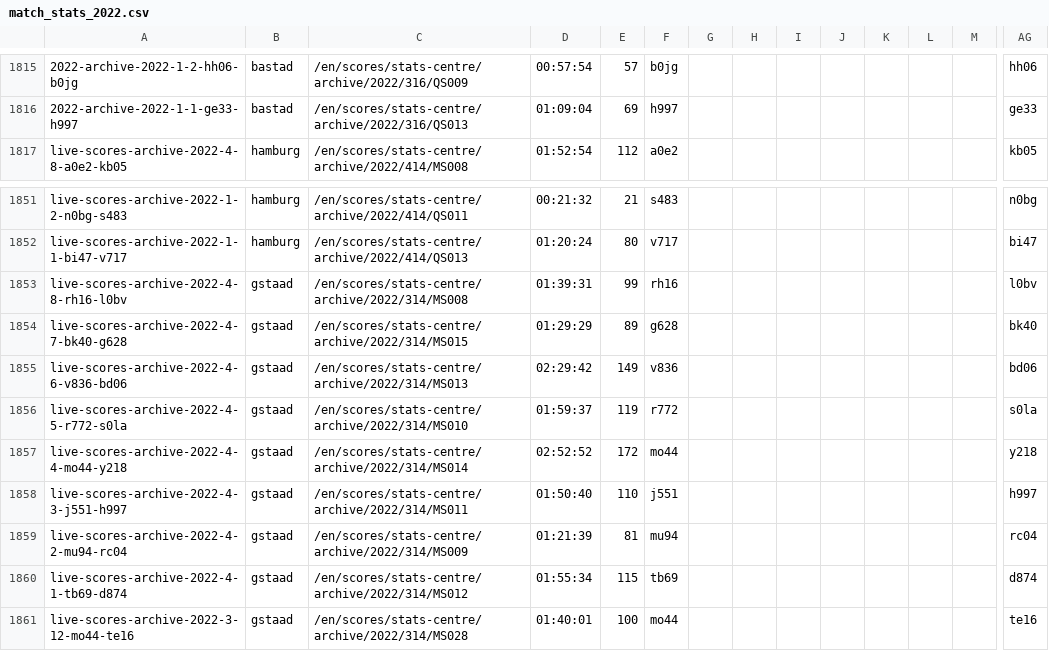
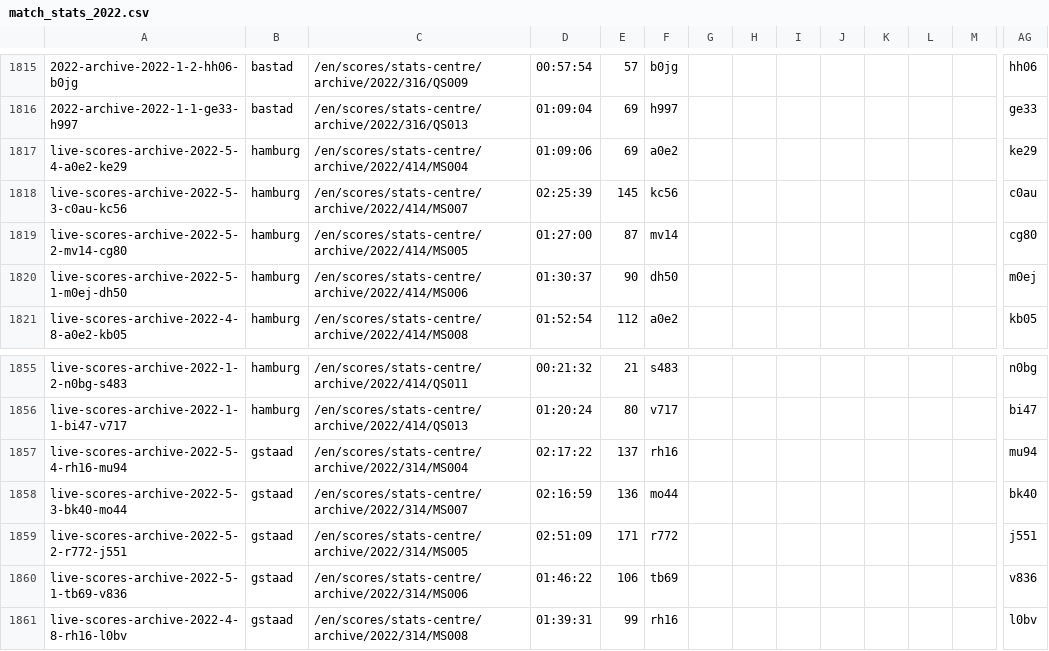
Before and after one commit to serve-and-volley/atp-world-tour-tennis-data, a CSV file: csv/3_match_stats/match_stats_2022.csv, drawn as a sheet; only a part is shown, gaps mark what is left out; the shorter side is filled out with more unchanged rows; rows hold the shown columns only; the diff names each change by its address in the sheet, - before the commit and + after, or states it on an @@ line.

```diff
--- a/csv/3_match_stats/match_stats_2022.csv
+++ b/csv/3_match_stats/match_stats_2022.csv
+row 1817: live-scores-archive-2022-5-4-a0e2-ke29 | hamburg | /en/scores/stats-centre/archive/2022/414/MS004 | 01:09:06 | 69 | a0e2 |  |  |  |  |  |  |  | ke29
+row 1818: live-scores-archive-2022-5-3-c0au-kc56 | hamburg | /en/scores/stats-centre/archive/2022/414/MS007 | 02:25:39 | 145 | kc56 |  |  |  |  |  |  |  | c0au
+row 1819: live-scores-archive-2022-5-2-mv14-cg80 | hamburg | /en/scores/stats-centre/archive/2022/414/MS005 | 01:27:00 | 87 | mv14 |  |  |  |  |  |  |  | cg80
+row 1820: live-scores-archive-2022-5-1-m0ej-dh50 | hamburg | /en/scores/stats-centre/archive/2022/414/MS006 | 01:30:37 | 90 | dh50 |  |  |  |  |  |  |  | m0ej
+row 1857: live-scores-archive-2022-5-4-rh16-mu94 | gstaad | /en/scores/stats-centre/archive/2022/314/MS004 | 02:17:22 | 137 | rh16 |  |  |  |  |  |  |  | mu94
+row 1858: live-scores-archive-2022-5-3-bk40-mo44 | gstaad | /en/scores/stats-centre/archive/2022/314/MS007 | 02:16:59 | 136 | mo44 |  |  |  |  |  |  |  | bk40
+row 1859: live-scores-archive-2022-5-2-r772-j551 | gstaad | /en/scores/stats-centre/archive/2022/314/MS005 | 02:51:09 | 171 | r772 |  |  |  |  |  |  |  | j551
+row 1860: live-scores-archive-2022-5-1-tb69-v836 | gstaad | /en/scores/stats-centre/archive/2022/314/MS006 | 01:46:22 | 106 | tb69 |  |  |  |  |  |  |  | v836
```
